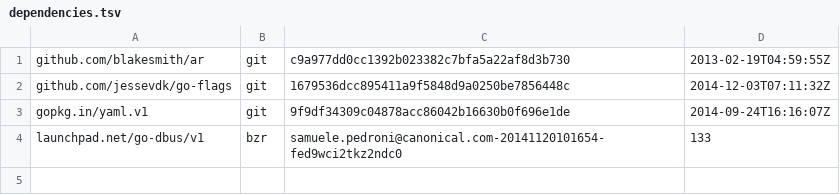
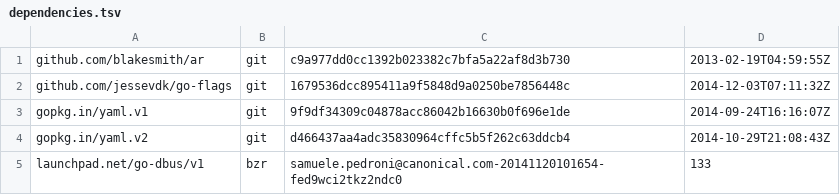
Before and after one commit to wolfbox/snappy, a TSV file: dependencies.tsv, drawn as a sheet; the diff names each change by its address in the sheet, - before the commit and + after, or states it on an @@ line.

Commit message:
* Updated dependencies. * partition.go: Use gopkg.in/yaml.v2 to read yaml.

```diff
--- a/dependencies.tsv
+++ b/dependencies.tsv
+row 4: gopkg.in/yaml.v2 | git | d466437aa4adc35830964cffc5b5f262c63ddcb4 | 2014-10-29T21:08:43Z
```
Also changed, not shown: 2 other files.
